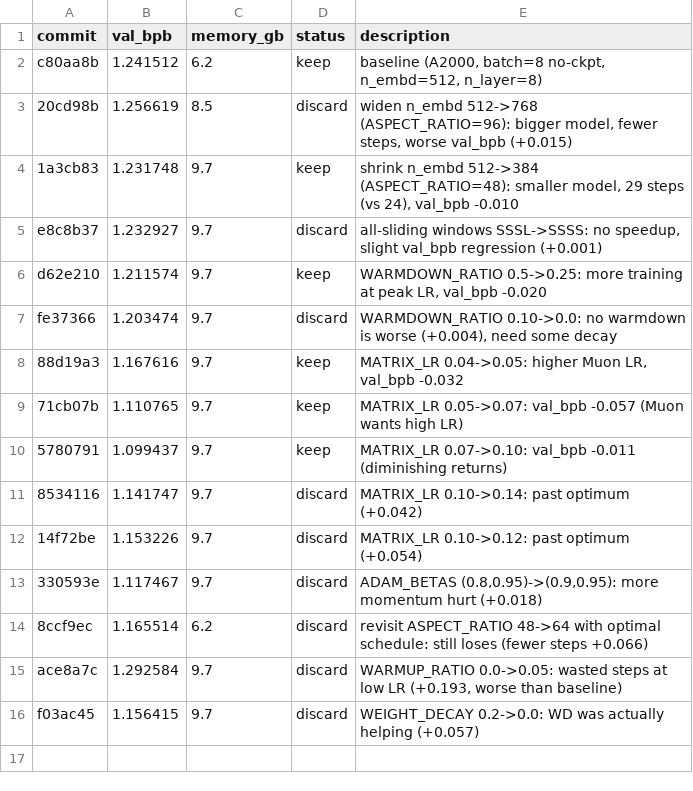
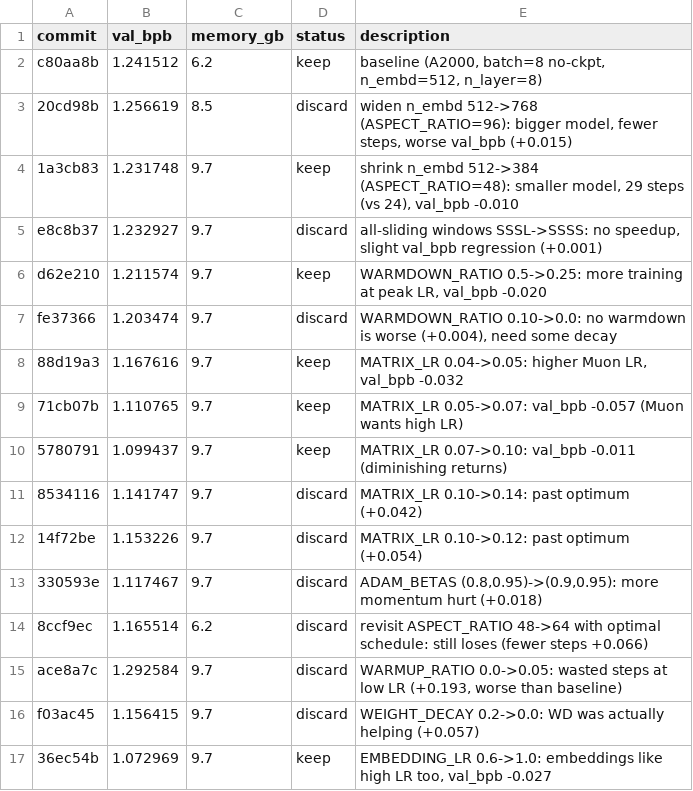
Before and after one commit to francisab/autoresearch, a TSV file: results.tsv, drawn as a sheet; the diff names each change by its address in the sheet, - before the commit and + after, or states it on an @@ line.

Commit message:
Log exp16 keep

```diff
--- a/results.tsv
+++ b/results.tsv
+row 17: 36ec54b | 1.072969 | 9.7 | keep | EMBEDDING_LR 0.6->1.0: embeddings like high LR too, val_bpb -0.027
```
